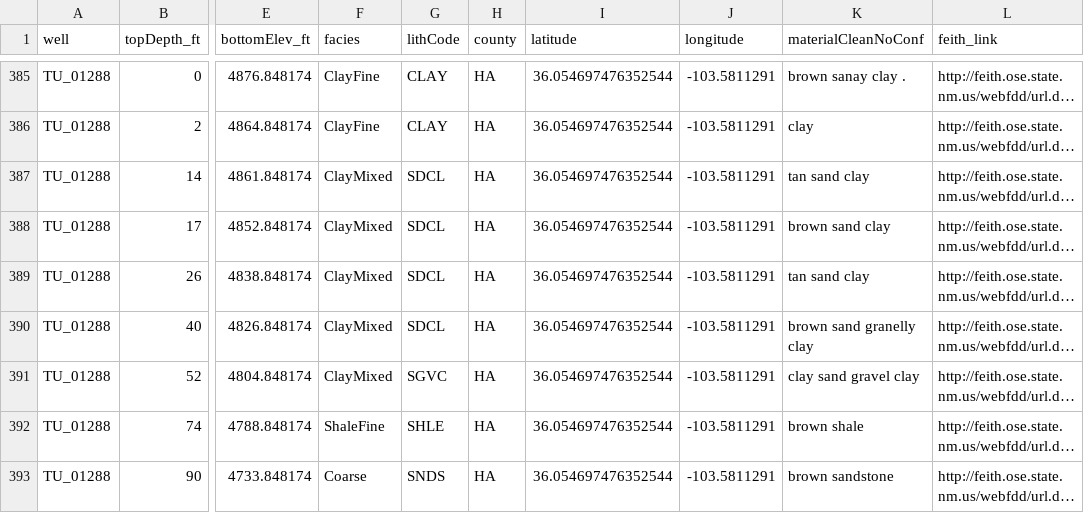
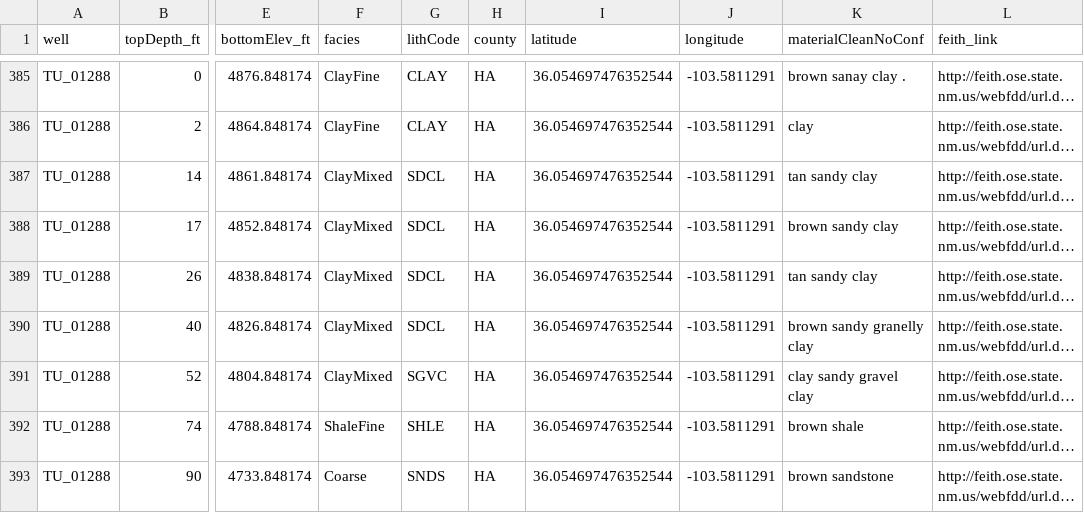
Before and after one commit to jordanab/intervals, a CSV file: HA.csv, drawn as a sheet; only a part is shown, gaps mark what is left out; long unchanged cells end in …; the diff covers the shown part only; the diff names each change by its address in the sheet, - before the commit and + after, or states it on an @@ line.

```diff
--- a/HA.csv
+++ b/HA.csv
-K387 (materialCleanNoConf): tan sand clay
+K387 (materialCleanNoConf): tan sandy clay
-K388 (materialCleanNoConf): brown sand clay
+K388 (materialCleanNoConf): brown sandy clay
-K389 (materialCleanNoConf): tan sand clay
+K389 (materialCleanNoConf): tan sandy clay
-K390 (materialCleanNoConf): brown sand granelly clay
+K390 (materialCleanNoConf): brown sandy granelly clay
-K391 (materialCleanNoConf): clay sand gravel clay
+K391 (materialCleanNoConf): clay sandy gravel clay
```
Also changed, not shown: 68 edited cells elsewhere in this file, GU.csv, HI.csv, 31 other files.
